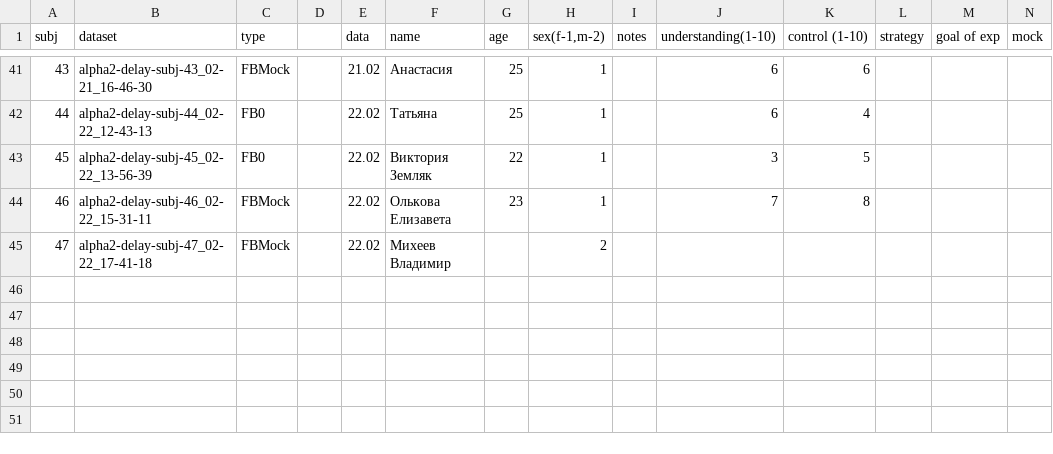
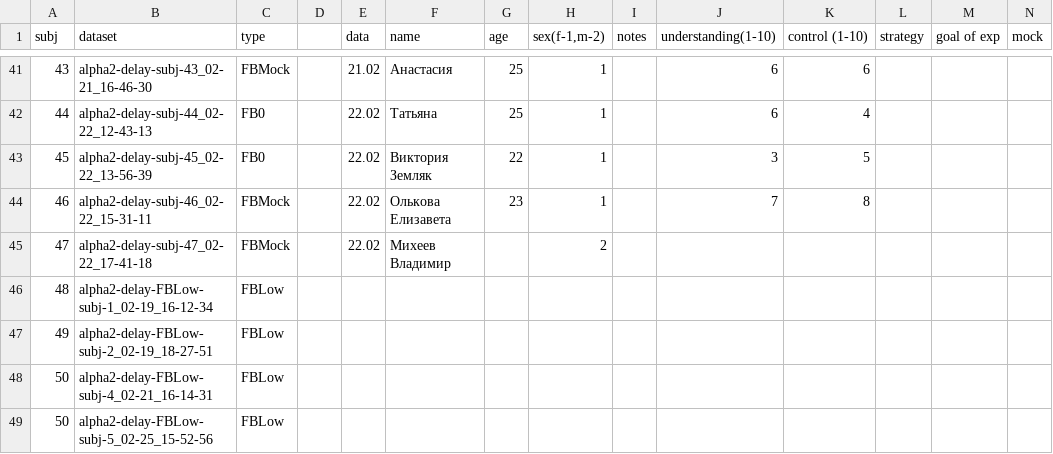
Before and after one commit to nikolaims/alpha_nfb_delay_second, a CSV file: release/data/alpha_subject_2_full.csv, drawn as a sheet; only a part is shown, gaps mark what is left out; rows hold the shown columns only; the diff names each change by its address in the sheet, - before the commit and + after, or states it on an @@ line.

```diff
--- a/release/data/alpha_subject_2_full.csv
+++ b/release/data/alpha_subject_2_full.csv
+row 46: 48 | alpha2-delay-FBLow-subj-1_02-19_16-12-34 | FBLow
+row 47: 49 | alpha2-delay-FBLow-subj-2_02-19_18-27-51 | FBLow
+row 48: 50 | alpha2-delay-FBLow-subj-4_02-21_16-14-31 | FBLow
+row 49: 50 | alpha2-delay-FBLow-subj-5_02-25_15-52-56 | FBLow
```
Also changed, not shown: 4 other files.
